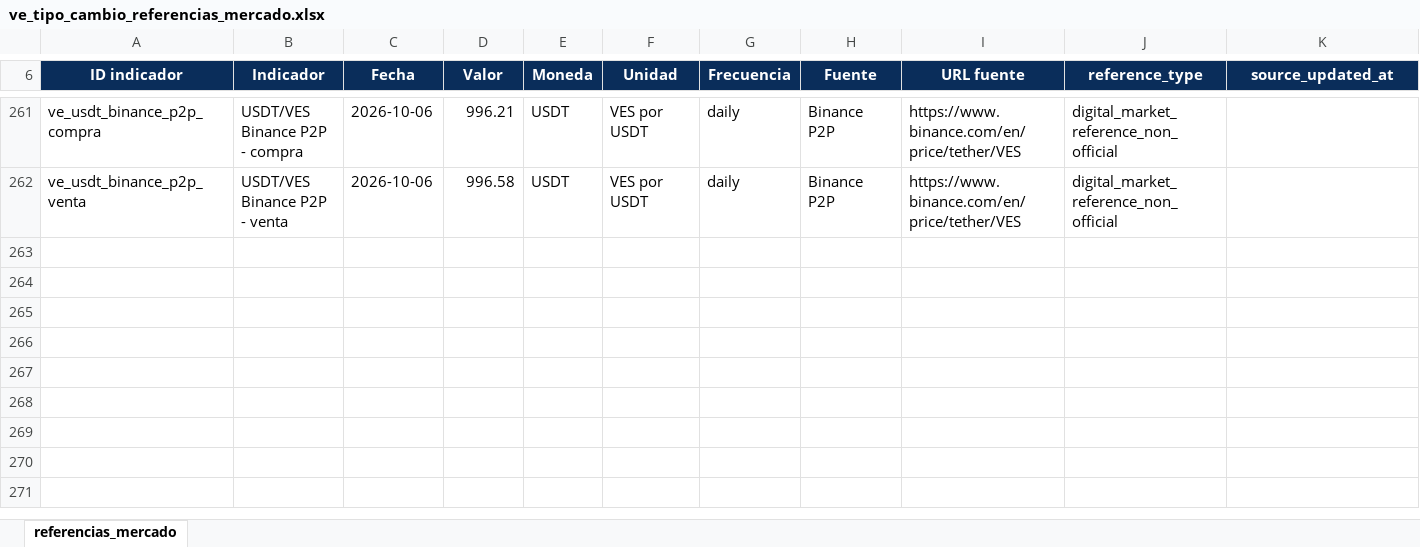
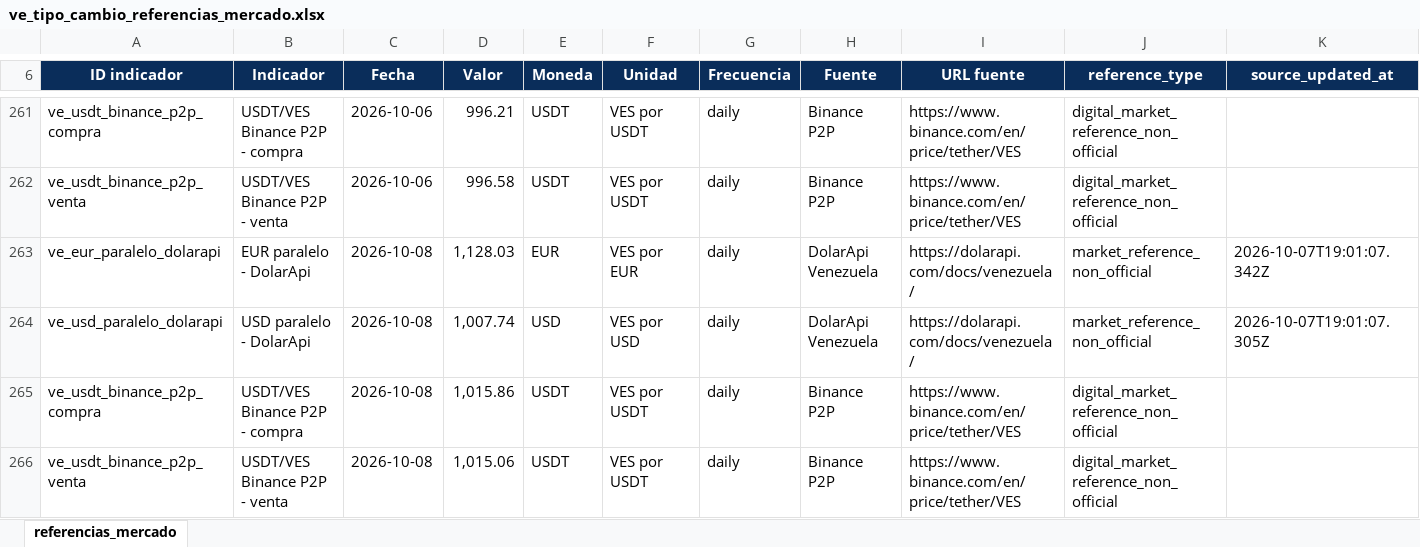
Before and after one commit to CarlosMarzol/OVE-web-github, an Excel workbook: assets/data/tipo-cambio/excel/ve_tipo_cambio_referencias_mercado.xlsx, sheet referencias_mercado, drawn as a sheet; only a part is shown, gaps mark what is left out; values as stored, in another font and other column widths than the file's, no borders; charts and pictures not drawn; rows hold the shown columns only; the diff names each change by its address in the sheet, - before the commit and + after, or states it on an @@ line.

```diff
--- a/assets/data/tipo-cambio/excel/ve_tipo_cambio_referencias_mercado.xlsx (sheet referencias_mercado)
+++ b/assets/data/tipo-cambio/excel/ve_tipo_cambio_referencias_mercado.xlsx (sheet referencias_mercado)
+row 263: ve_eur_paralelo_dolarapi | EUR paralelo - DolarApi | 2026-10-08 | 1,128.03 | EUR | VES por EUR | daily | DolarApi Venezuela | https://dolarapi.com/docs/venezuela/ | market_reference_non_official | 2026-10-07T19:01:07.342Z
+row 264: ve_usd_paralelo_dolarapi | USD paralelo - DolarApi | 2026-10-08 | 1,007.74 | USD | VES por USD | daily | DolarApi Venezuela | https://dolarapi.com/docs/venezuela/ | market_reference_non_official | 2026-10-07T19:01:07.305Z
+row 265: ve_usdt_binance_p2p_compra | USDT/VES Binance P2P - compra | 2026-10-08 | 1,015.86 | USDT | VES por USDT | daily | Binance P2P | https://www.binance.com/en/price/tether/VES | digital_market_reference_non_official
+row 266: ve_usdt_binance_p2p_venta | USDT/VES Binance P2P - venta | 2026-10-08 | 1,015.06 | USDT | VES por USDT | daily | Binance P2P | https://www.binance.com/en/price/tether/VES | digital_market_reference_non_official
```
Also changed, not shown: assets/data/bcv/excel/ove_bcv_pib_actividad_economica_anual.xlsx, assets/data/bcv/excel/ove_bcv_tipo_cambio_referencia_smc.xlsx, 39 other files.
